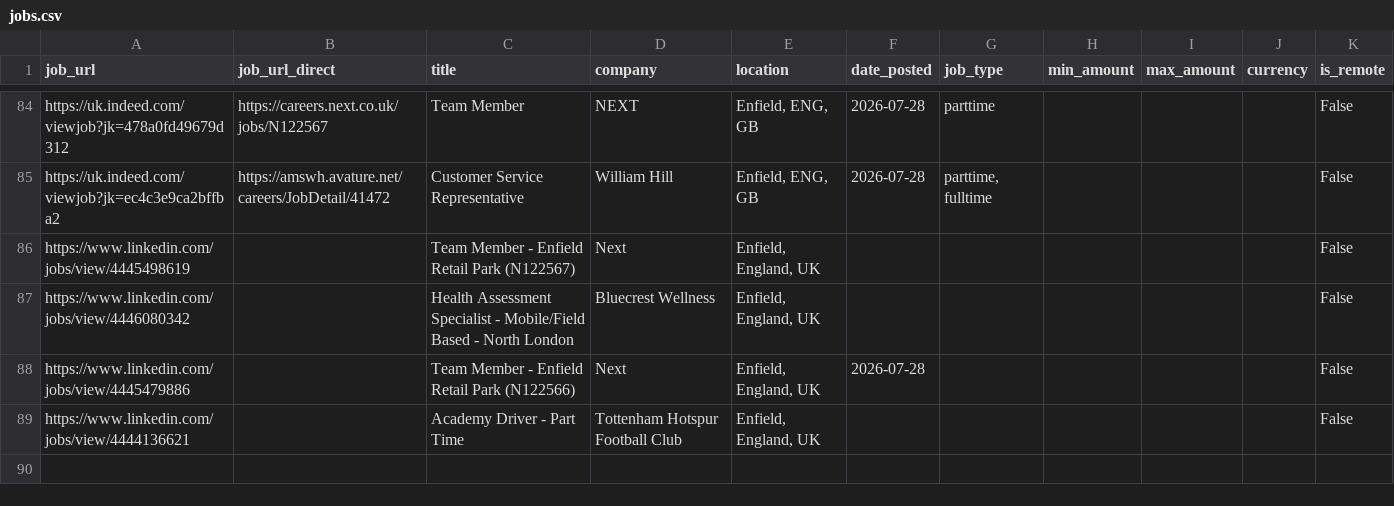
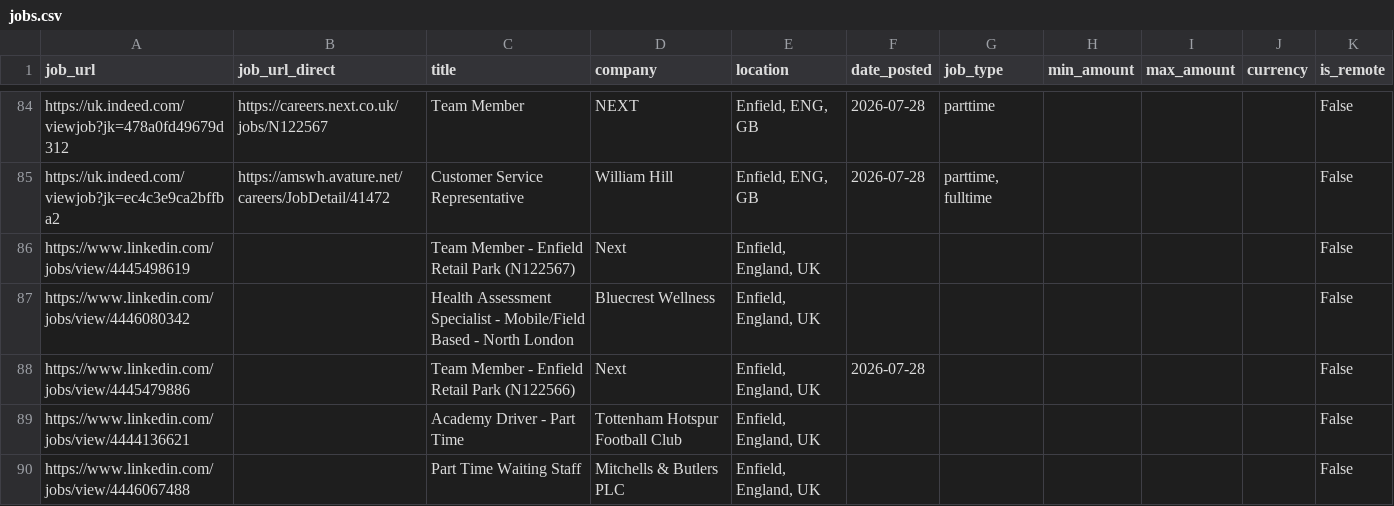
Before and after one commit to Boom123bam/job-scraper, a CSV file: jobs.csv, drawn as a sheet; only a part is shown, gaps mark what is left out; the diff names each change by its address in the sheet, - before the commit and + after, or states it on an @@ line.

```diff
--- a/jobs.csv
+++ b/jobs.csv
+row 90: https://www.linkedin.com/jobs/view/4446067488 |  | Part Time Waiting Staff | Mitchells & Butlers PLC | Enfield, England, UK |  |  |  |  |  | False
```
